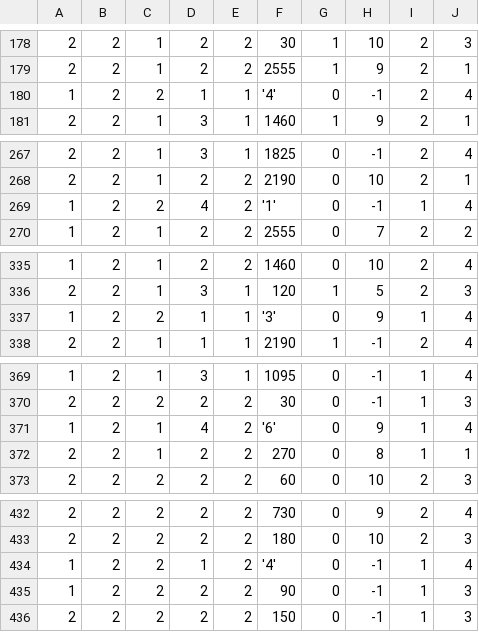
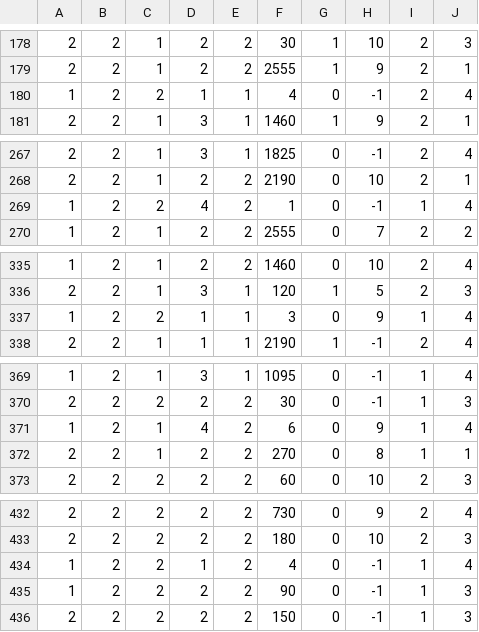
Before and after one commit to sevenleo/animals, a CSV file: animal.csv (was data/animal.csv), drawn as a sheet; only a part is shown, gaps mark what is left out; the diff covers the shown part only.

```diff
--- a/data/animal.csv
+++ b/animal.csv
@@ -179,3 +179,3 @@
 2, 2, 1, 2, 2, 2555, 1, 9, 2, 1
-1, 2, 2, 1, 1, '4', 0, -1, 2, 4
+1, 2, 2, 1, 1, 4, 0, -1, 2, 4
 2, 2, 1, 3, 1, 1460, 1, 9, 2, 1
@@ -268,3 +268,3 @@
 2, 2, 1, 2, 2, 2190, 0, 10, 2, 1
-1, 2, 2, 4, 2, '1', 0, -1, 1, 4
+1, 2, 2, 4, 2, 1, 0, -1, 1, 4
 1, 2, 1, 2, 2, 2555, 0, 7, 2, 2
@@ -336,3 +336,3 @@
 2, 2, 1, 3, 1, 120, 1, 5, 2, 3
-1, 2, 2, 1, 1, '3', 0, 9, 1, 4
+1, 2, 2, 1, 1, 3, 0, 9, 1, 4
 2, 2, 1, 1, 1, 2190, 1, -1, 2, 4
@@ -370,3 +370,3 @@
 2, 2, 2, 2, 2, 30, 0, -1, 1, 3
-1, 2, 1, 4, 2, '6', 0, 9, 1, 4
+1, 2, 1, 4, 2, 6, 0, 9, 1, 4
 2, 2, 1, 2, 2, 270, 0, 8, 1, 1
@@ -433,3 +433,3 @@
 2, 2, 2, 2, 2, 180, 0, 10, 2, 3
-1, 2, 2, 1, 2, '4', 0, -1, 1, 4
+1, 2, 2, 1, 2, 4, 0, -1, 1, 4
 1, 2, 2, 2, 2, 90, 0, -1, 1, 3
```
Also changed, not shown: 2 edited cells elsewhere in this file, 8 other files.
